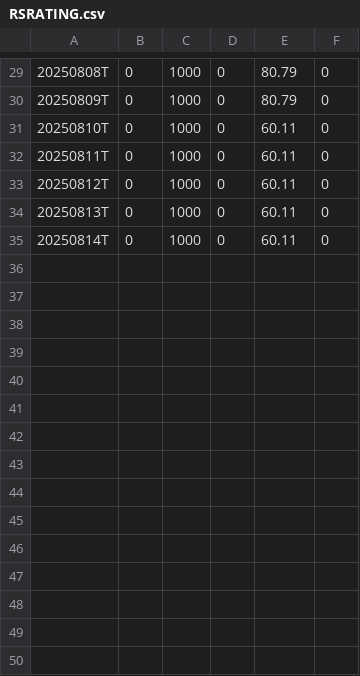
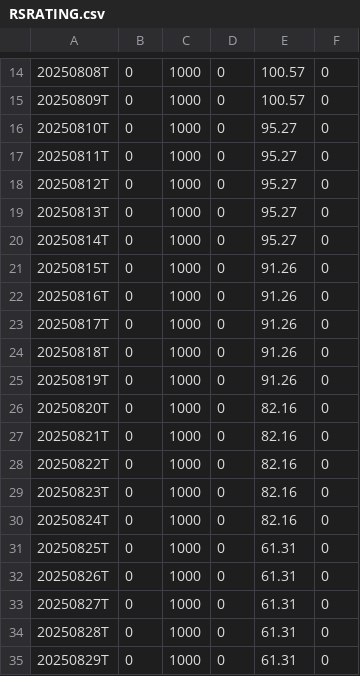
Before and after one commit to Fred6725/rs-log, a CSV file: output/RSRATING.csv, drawn as a sheet; only a part is shown, gaps mark what is left out; the diff covers the shown part only.

```diff
--- a/output/RSRATING.csv
+++ b/output/RSRATING.csv
@@ -29,7 +14,22 @@
-20250808T,0,1000,0,80.79,0
-20250809T,0,1000,0,80.79,0
-20250810T,0,1000,0,60.11,0
-20250811T,0,1000,0,60.11,0
-20250812T,0,1000,0,60.11,0
-20250813T,0,1000,0,60.11,0
-20250814T,0,1000,0,60.11,0
+20250808T,0,1000,0,100.57,0
+20250809T,0,1000,0,100.57,0
+20250810T,0,1000,0,95.27,0
+20250811T,0,1000,0,95.27,0
+20250812T,0,1000,0,95.27,0
+20250813T,0,1000,0,95.27,0
+20250814T,0,1000,0,95.27,0
+20250815T,0,1000,0,91.26,0
+20250816T,0,1000,0,91.26,0
+20250817T,0,1000,0,91.26,0
+20250818T,0,1000,0,91.26,0
+20250819T,0,1000,0,91.26,0
+20250820T,0,1000,0,82.16,0
+20250821T,0,1000,0,82.16,0
+20250822T,0,1000,0,82.16,0
+20250823T,0,1000,0,82.16,0
+20250824T,0,1000,0,82.16,0
+20250825T,0,1000,0,61.31,0
+20250826T,0,1000,0,61.31,0
+20250827T,0,1000,0,61.31,0
+20250828T,0,1000,0,61.31,0
+20250829T,0,1000,0,61.31,0
```
Also changed, not shown: 15 removed rows and 13 edited cells elsewhere in this file.
